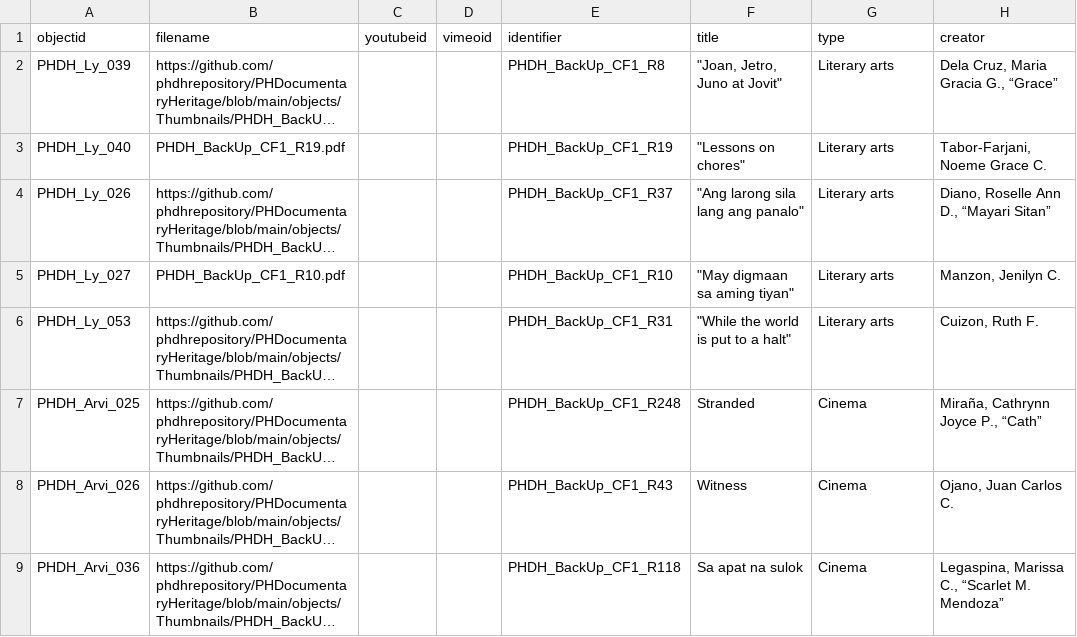
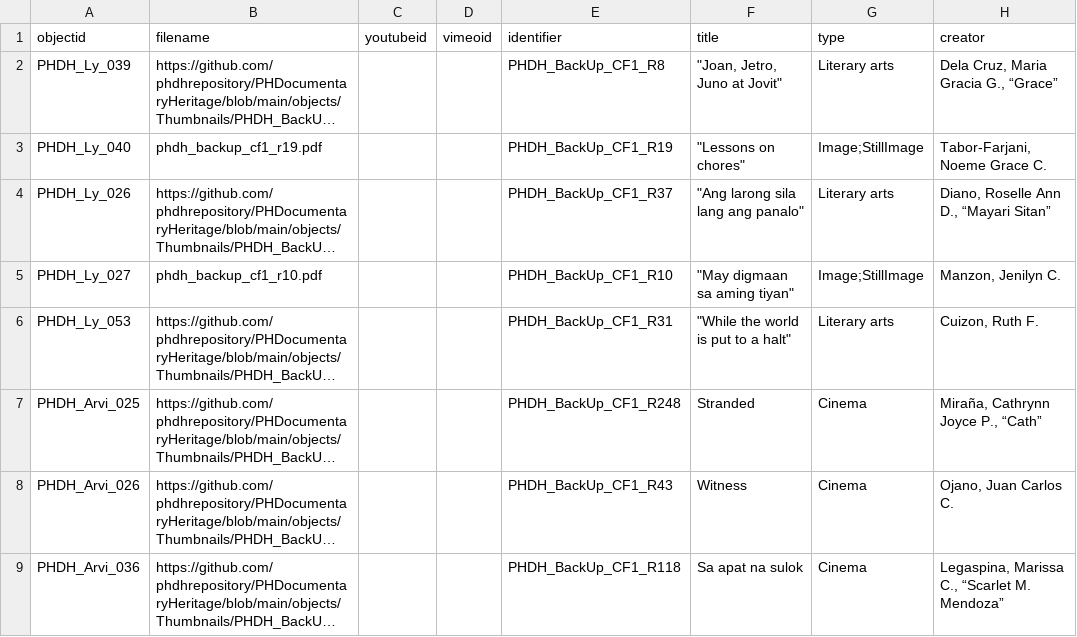
Before and after one commit to phdhrepository/PHDocumentaryHeritage, a CSV file: _data/phdh-metadata.csv, drawn as a sheet; only a part is shown; long unchanged cells end in …; the diff names each change by its address in the sheet, - before the commit and + after, or states it on an @@ line.

Commit message:
Add files via upload

```diff
--- a/_data/phdh-metadata.csv
+++ b/_data/phdh-metadata.csv
-B3 (filename): PHDH_BackUp_CF1_R19.pdf
+B3 (filename): phdh_backup_cf1_r19.pdf
-G3 (type): Literary arts
+G3 (type): Image;StillImage
-B5 (filename): PHDH_BackUp_CF1_R10.pdf
+B5 (filename): phdh_backup_cf1_r10.pdf
-G5 (type): Literary arts
+G5 (type): Image;StillImage
```
